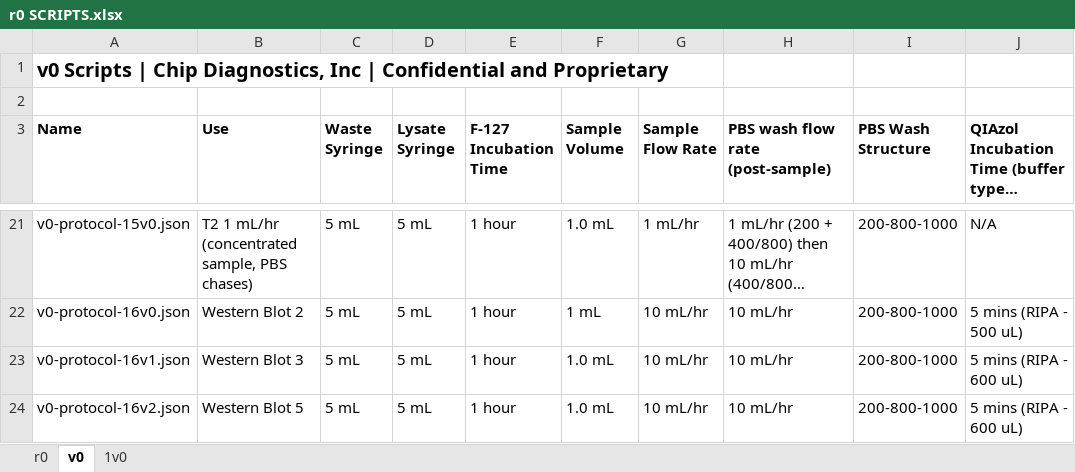
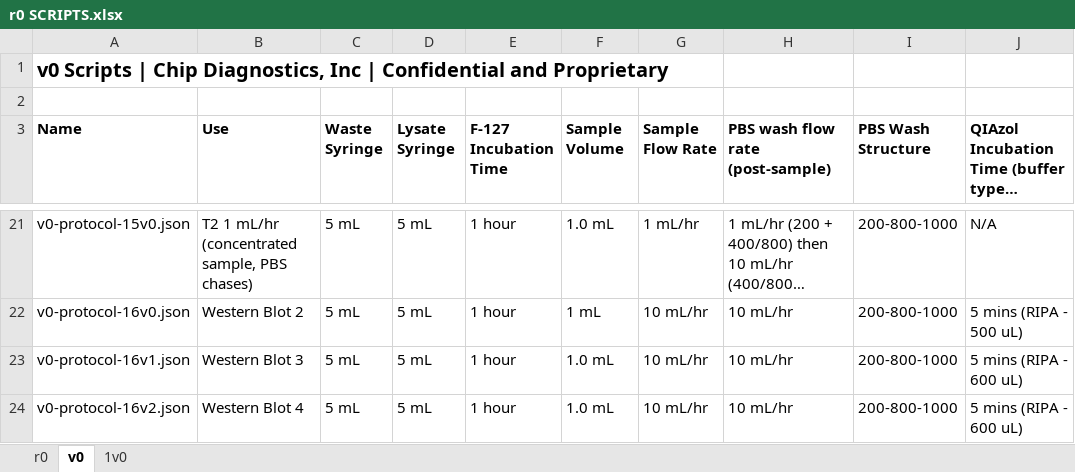
Before and after one commit to Wbrown633/r0, an Excel workbook: r0 SCRIPTS.xlsx, sheet v0, drawn as a sheet; only a part is shown, gaps mark what is left out; long unchanged cells end in …; values as stored, in another font and other column widths than the file's, no borders; the diff names each change by its address in the sheet, - before the commit and + after, or states it on an @@ line.

Commit message:
Edited 16v2
Western blot 4 not 5 - includes 16v2 updates previously stated

```diff
--- a/r0 SCRIPTS.xlsx (sheet v0)
+++ b/r0 SCRIPTS.xlsx (sheet v0)
-B24 (Use): Western Blot 5
+B24 (Use): Western Blot 4
```
